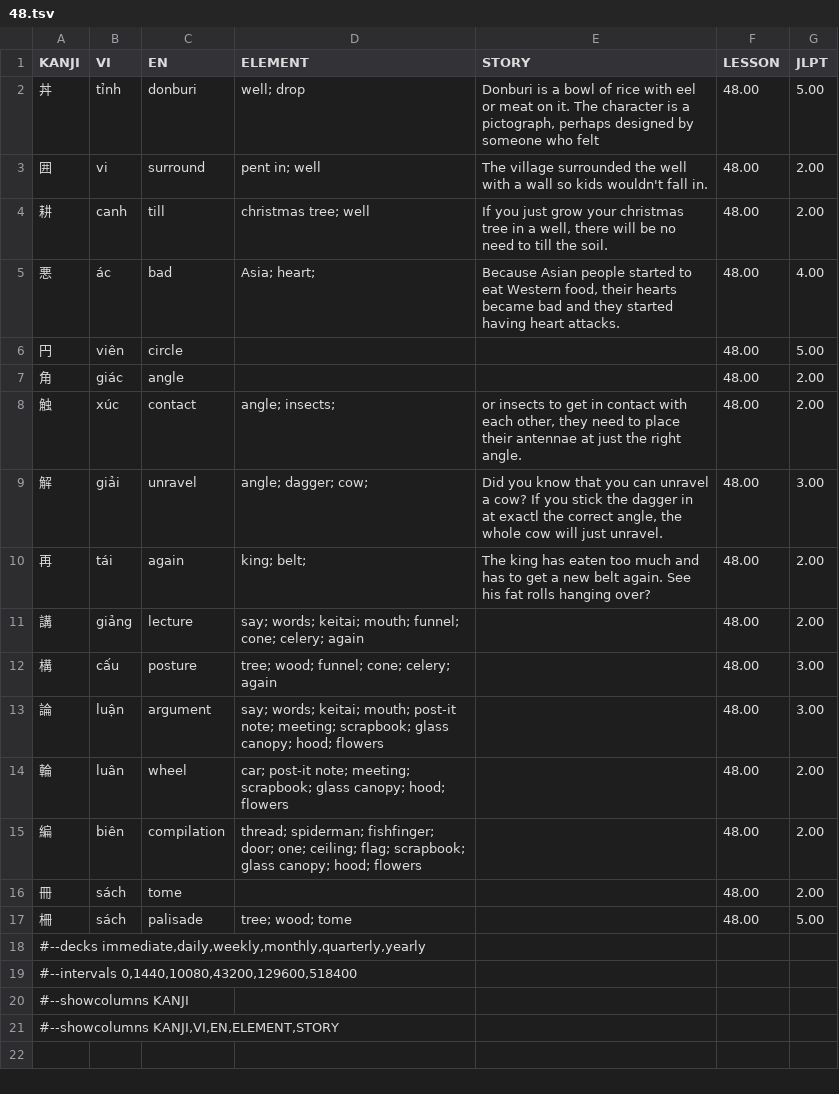
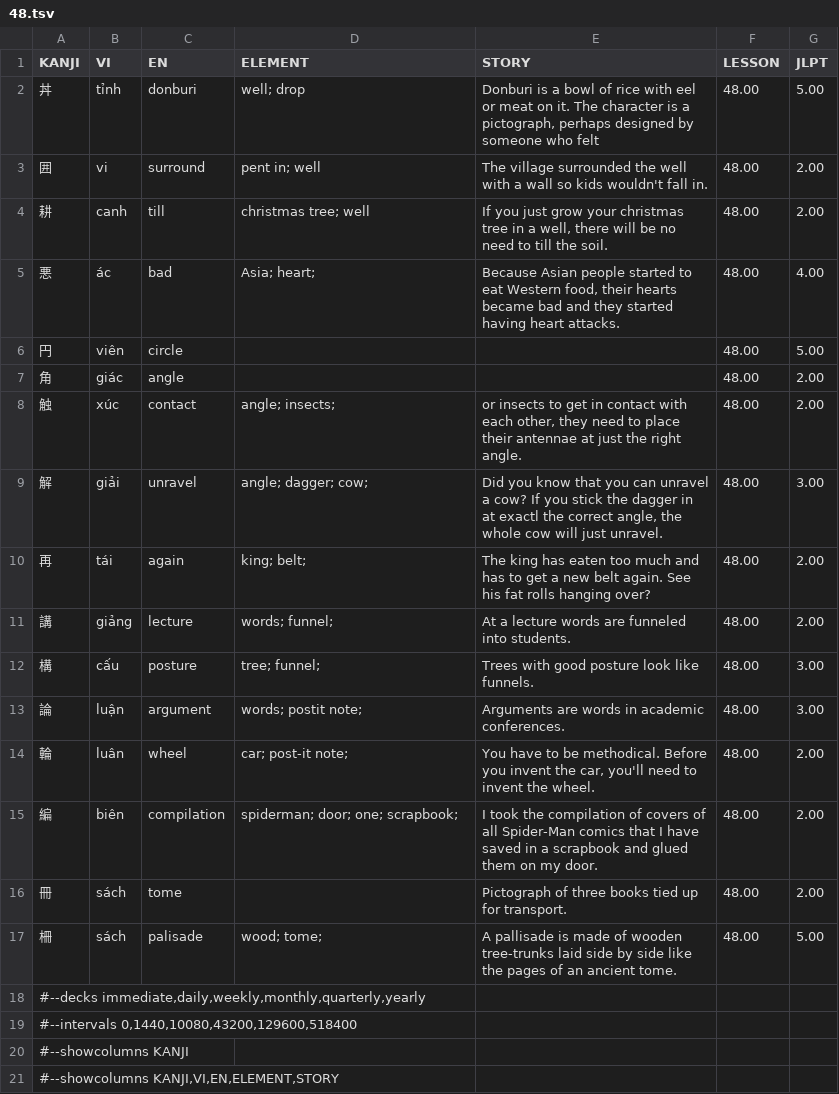
Before and after one commit to thanhlexyz/japanese, a TSV file: kanji/48.tsv, drawn as a sheet.

```diff
--- a/kanji/48.tsv
+++ b/kanji/48.tsv
@@ -10,9 +10,9 @@ KANJI	VI	EN	ELEMENT	STORY	LESSON	JLPT
 再	tái	again	king; belt;	The king has eaten too much and has to get a new belt again. See his fat rolls hanging over?	48.00	2.00
-講	giảng	lecture	say; words; keitai; mouth; funnel; cone; celery; again		48.00	2.00
-構	cấu	posture	tree; wood; funnel; cone; celery; again		48.00	3.00
-論	luận	argument	say; words; keitai; mouth; post-it note; meeting; scrapbook; glass canopy; hood; flowers		48.00	3.00
-輪	luân	wheel	car; post-it note; meeting; scrapbook; glass canopy; hood; flowers		48.00	2.00
-編	biên	compilation	thread; spiderman; fishfinger; door; one; ceiling; flag; scrapbook; glass canopy; hood; flowers		48.00	2.00
-冊	sách	tome			48.00	2.00
-柵	sách	palisade	tree; wood; tome		48.00	5.00
+講	giảng	lecture	words; funnel;	At a lecture words are funneled into students.	48.00	2.00
+構	cấu	posture	tree; funnel;	Trees with good posture look like funnels.	48.00	3.00
+論	luận	argument	words; postit note; 	Arguments are words in academic conferences.	48.00	3.00
+輪	luân	wheel	car; post-it note;	"You have to be methodical. Before you invent the car, you'll need to invent the wheel. "	48.00	2.00
+編	biên	compilation	spiderman; door; one; scrapbook;	I took the compilation of covers of all Spider-Man comics that I have saved in a scrapbook and glued them on my door.	48.00	2.00
+冊	sách	tome		Pictograph of three books tied up for transport.	48.00	2.00
+柵	sách	palisade	wood; tome;	A pallisade is made of wooden tree-trunks laid side by side like the pages of an ancient tome.	48.00	5.00
 #--decks immediate,daily,weekly,monthly,quarterly,yearly
```
Also changed, not shown: kanji/47.tsv, kanji/49.tsv, 19 other files.
